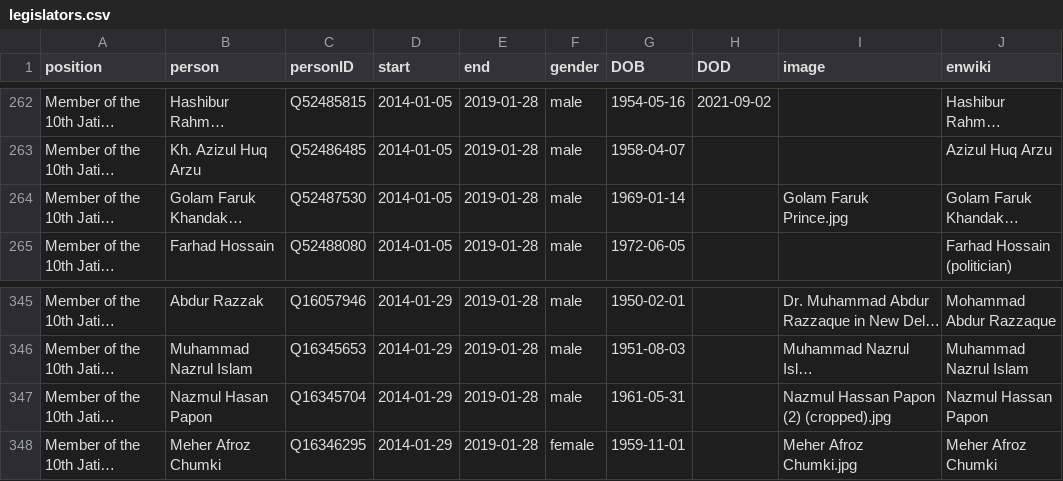
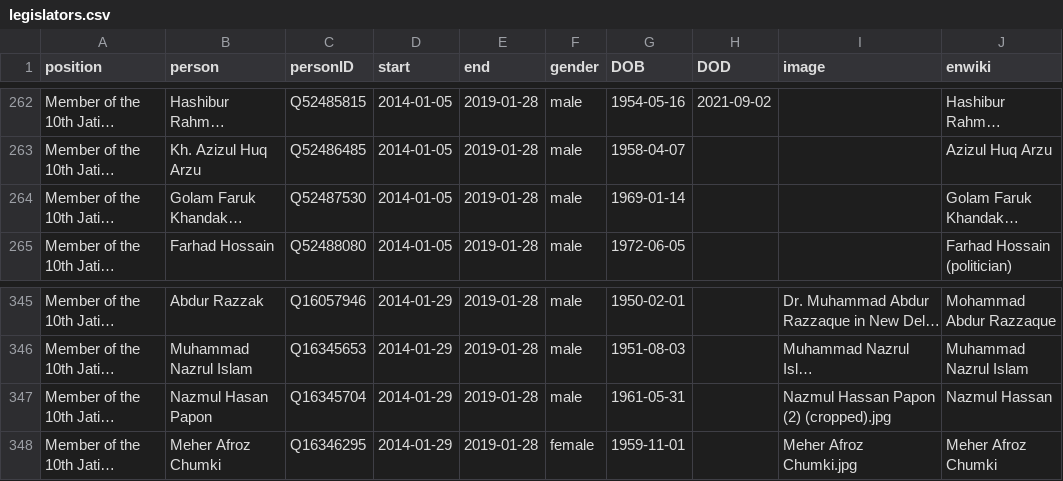
Before and after one commit to every-politician-scrapers/bangladesh-ministers, a CSV file: html/legislators.csv, drawn as a sheet; only a part is shown, gaps mark what is left out; long unchanged cells end in …; the diff names each change by its address in the sheet, - before the commit and + after, or states it on an @@ line.

```diff
--- a/html/legislators.csv
+++ b/html/legislators.csv
-I264 (image): Golam Faruk Prince.jpg
+I264 (image): (empty)
-J347 (enwiki): Nazmul Hassan Papon
+J347 (enwiki): Nazmul Hassan
```
Also changed, not shown: html/current.csv, html/holders21.csv.
